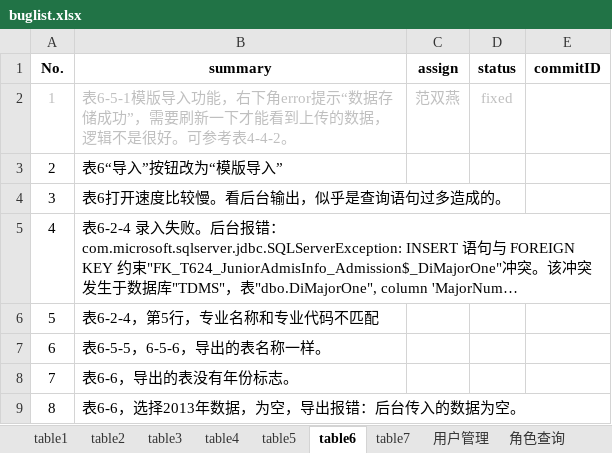
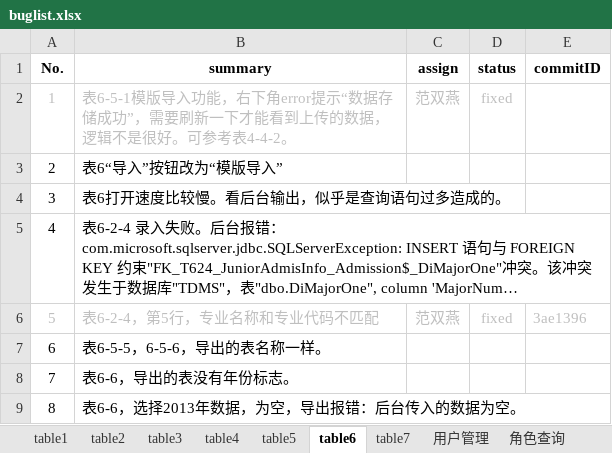
Before and after one commit to shengchaobo/TDMS, an Excel workbook: buglist.xlsx, sheet table6, drawn as a sheet; long unchanged cells end in …; values as stored, in another font and other column widths than the file's, no borders; the diff names each change by its address in the sheet, - before the commit and + after, or states it on an @@ line.

```diff
--- a/buglist.xlsx (sheet table6)
+++ b/buglist.xlsx (sheet table6)
-A6:B6 text colour: black
+A6:B6 text colour: #BFBFBF
-C6 (assign): (empty)
+C6 (assign): 范双燕
-D6 (status): (empty)
+D6 (status): fixed
-E6 (commitID): (empty)
+E6 (commitID): 3ae1396
```
Also changed, not shown: sheet table4, sheet table3, sheet table2, sheet 公共问题.
